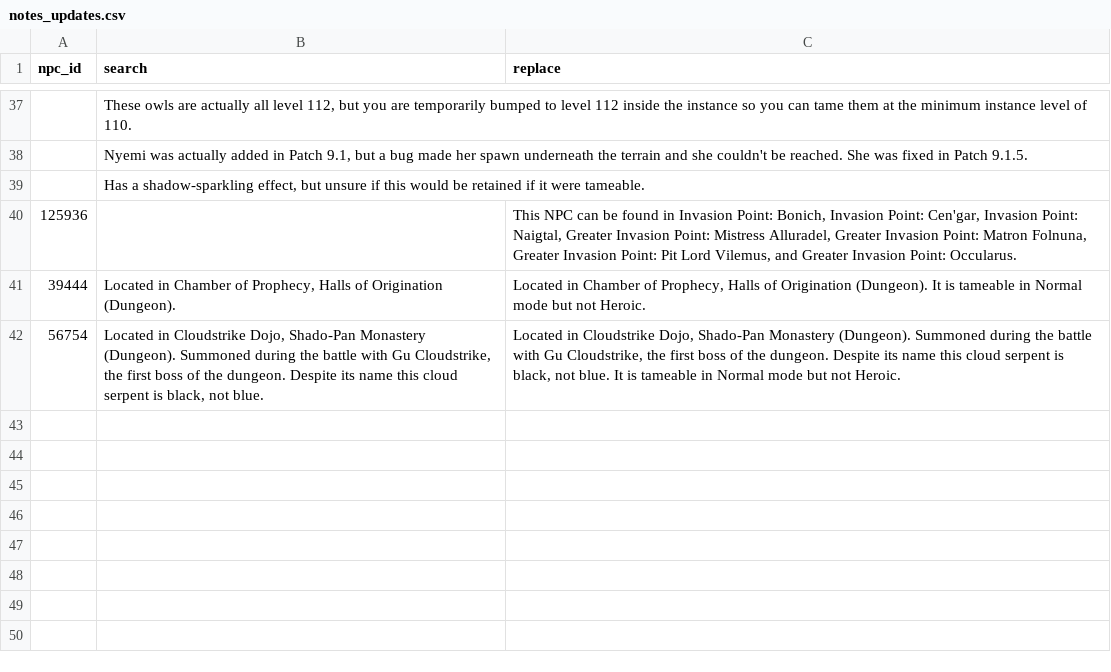
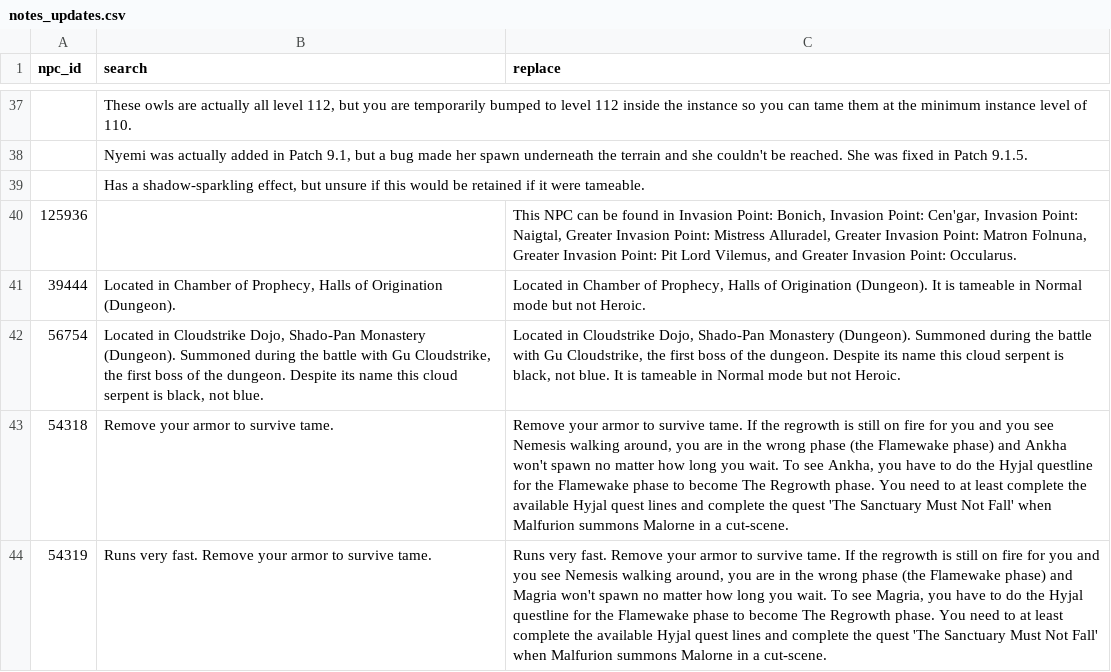
Before and after one commit to ginutty-code/Hunter-Pet-Data, a CSV file: Manual/notes_updates.csv, drawn as a sheet; only a part is shown, gaps mark what is left out.

Commit message:
Updated notes data.

```diff
--- a/Manual/notes_updates.csv
+++ b/Manual/notes_updates.csv
@@ -42 +42,3 @@ npc_id,search,replace
 56754,"Located in Cloudstrike Dojo, Shado-Pan Monastery (Dungeon). Summoned during the battle with Gu Cloudstrike, the first boss of the dungeon. Despite its name this cloud serpent is black, not blue.","Located in Cloudstrike Dojo, Shado-Pan Monastery (Dungeon). Summoned during the battle with Gu Cloudstrike, the first boss of the dungeon. Despite its name this cloud serpent is black, not blue. It is tameable in Normal mode but not Heroic."
+54318,Remove your armor to survive tame.,"Remove your armor to survive tame. If the regrowth is still on fire for you and you see Nemesis walking around, you are in the wrong phase (the Flamewake phase) and Ankha won't spawn no matter how long you wait. To see Ankha, you have to do the Hyjal questline for the Flamewake phase to become The Regrowth phase. You need to at least complete the available Hyjal quest lines and complete the quest 'The Sanctuary Must Not Fall' when Malfurion summons Malorne in a cut-scene."
+54319,Runs very fast. Remove your armor to survive tame.,"Runs very fast. Remove your armor to survive tame. If the regrowth is still on fire for you and you see Nemesis walking around, you are in the wrong phase (the Flamewake phase) and Magria won't spawn no matter how long you wait. To see Magria, you have to do the Hyjal questline for the Flamewake phase to become The Regrowth phase. You need to at least complete the available Hyjal quest lines and complete the quest 'The Sanctuary Must Not Fall' when Malfurion summons Malorne in a cut-scene."
```
Also changed, not shown: Processed/final_notes.csv, 2 other files.
